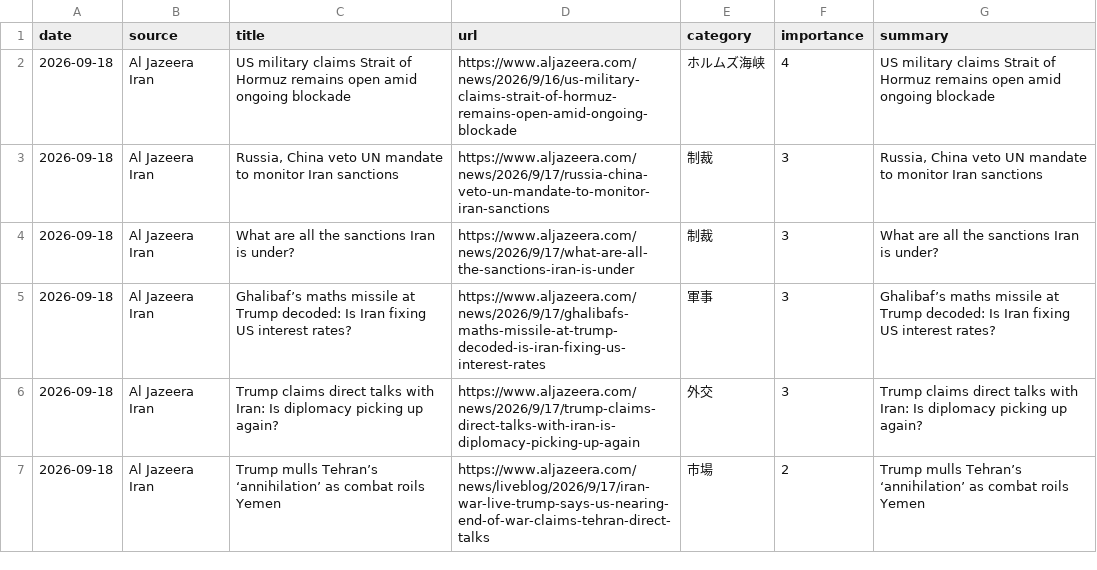
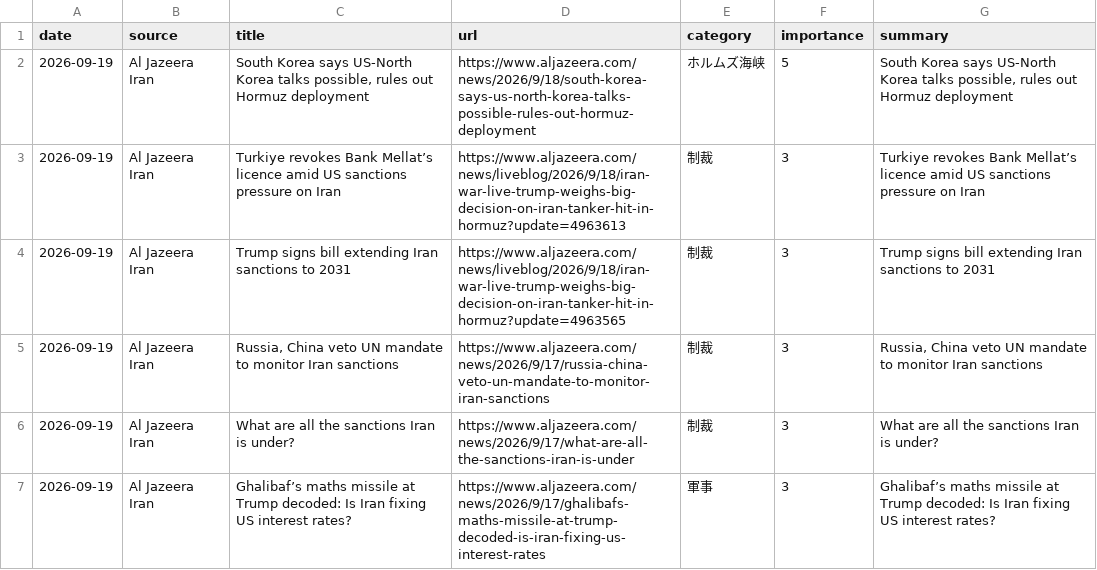
Before and after one commit to naka3-14/i-news, a CSV file: data/iran_news.csv, drawn as a sheet.

```diff
--- a/data/iran_news.csv
+++ b/data/iran_news.csv
@@ -1,7 +1,7 @@
 date,source,title,url,category,importance,summary
-2026-09-18,Al Jazeera Iran,US military claims Strait of Hormuz remains open amid ongoing blockade,https://www.aljazeera.com/news/2026/9/16/us-military-claims-strait-of-hormuz-remains-open-amid-ongoing-blockade,ホルムズ海峡,4,US military claims Strait of Hormuz remains open amid ongoing blockade
-2026-09-18,Al Jazeera Iran,"Russia, China veto UN mandate to monitor Iran sanctions",https://www.aljazeera.com/news/2026/9/17/russia-china-veto-un-mandate-to-monitor-iran-sanctions,制裁,3,"Russia, China veto UN mandate to monitor Iran sanctions"
-2026-09-18,Al Jazeera Iran,What are all the sanctions Iran is under?,https://www.aljazeera.com/news/2026/9/17/what-are-all-the-sanctions-iran-is-under,制裁,3,What are all the sanctions Iran is under?
-2026-09-18,Al Jazeera Iran,Ghalibaf’s maths missile at Trump decoded: Is Iran fixing US interest rates?,https://www.aljazeera.com/news/2026/9/17/ghalibafs-maths-missile-at-trump-decoded-is-iran-fixing-us-interest-rates,軍事,3,Ghalibaf’s maths missile at Trump decoded: Is Iran fixing US interest rates?
-2026-09-18,Al Jazeera Iran,Trump claims direct talks with Iran: Is diplomacy picking up again?,https://www.aljazeera.com/news/2026/9/17/trump-claims-direct-talks-with-iran-is-diplomacy-picking-up-again,外交,3,Trump claims direct talks with Iran: Is diplomacy picking up again?
-2026-09-18,Al Jazeera Iran,Trump mulls Tehran’s ‘annihilation’ as combat roils Yemen,https://www.aljazeera.com/news/liveblog/2026/9/17/iran-war-live-trump-says-us-nearing-end-of-war-claims-tehran-direct-talks,市場,2,Trump mulls Tehran’s ‘annihilation’ as combat roils Yemen
+2026-09-19,Al Jazeera Iran,"South Korea says US-North Korea talks possible, rules out Hormuz deployment",https://www.aljazeera.com/news/2026/9/18/south-korea-says-us-north-korea-talks-possible-rules-out-hormuz-deployment,ホルムズ海峡,5,"South Korea says US-North Korea talks possible, rules out Hormuz deployment"
+2026-09-19,Al Jazeera Iran,Turkiye revokes Bank Mellat’s licence amid US sanctions pressure on Iran,https://www.aljazeera.com/news/liveblog/2026/9/18/iran-war-live-trump-weighs-big-decision-on-iran-tanker-hit-in-hormuz?update=4963613,制裁,3,Turkiye revokes Bank Mellat’s licence amid US sanctions pressure on Iran
+2026-09-19,Al Jazeera Iran,Trump signs bill extending Iran sanctions to 2031,https://www.aljazeera.com/news/liveblog/2026/9/18/iran-war-live-trump-weighs-big-decision-on-iran-tanker-hit-in-hormuz?update=4963565,制裁,3,Trump signs bill extending Iran sanctions to 2031
+2026-09-19,Al Jazeera Iran,"Russia, China veto UN mandate to monitor Iran sanctions",https://www.aljazeera.com/news/2026/9/17/russia-china-veto-un-mandate-to-monitor-iran-sanctions,制裁,3,"Russia, China veto UN mandate to monitor Iran sanctions"
+2026-09-19,Al Jazeera Iran,What are all the sanctions Iran is under?,https://www.aljazeera.com/news/2026/9/17/what-are-all-the-sanctions-iran-is-under,制裁,3,What are all the sanctions Iran is under?
+2026-09-19,Al Jazeera Iran,Ghalibaf’s maths missile at Trump decoded: Is Iran fixing US interest rates?,https://www.aljazeera.com/news/2026/9/17/ghalibafs-maths-missile-at-trump-decoded-is-iran-fixing-us-interest-rates,軍事,3,Ghalibaf’s maths missile at Trump decoded: Is Iran fixing US interest rates?
```
Also changed, not shown: 6 other files.
